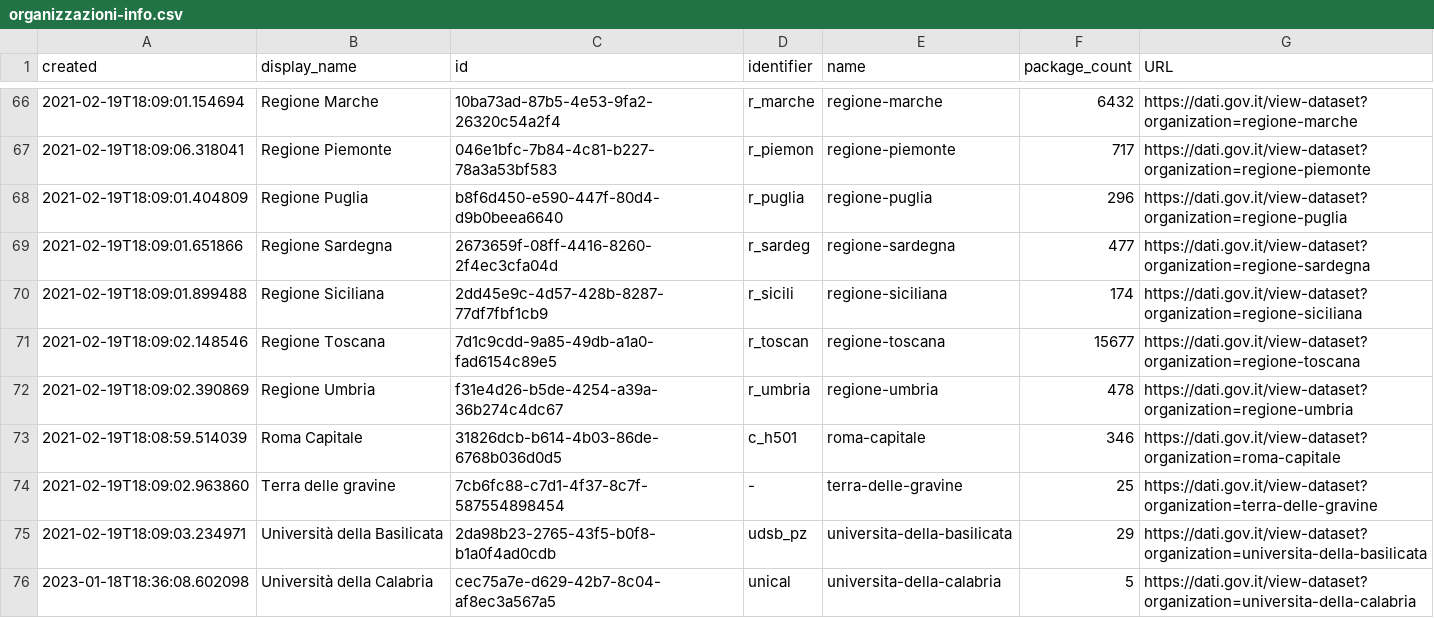
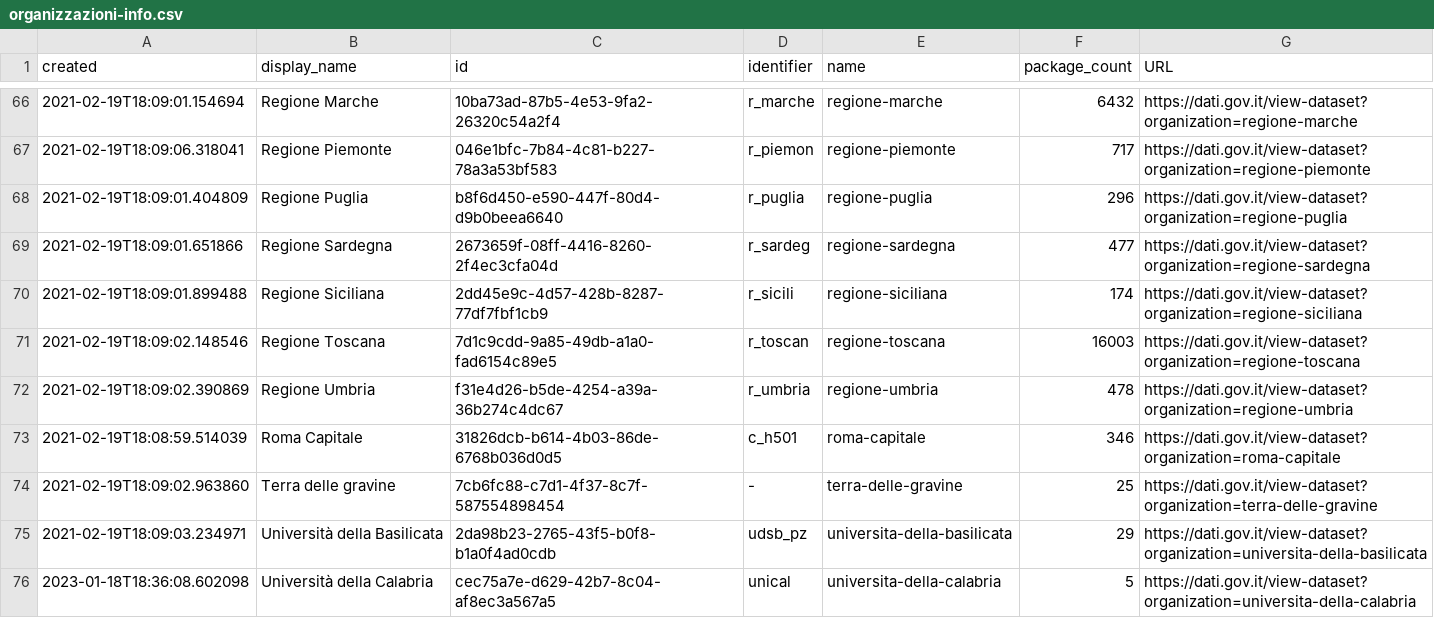
Before and after one commit to aborruso/archivioDatiPubbliciPreziosi, a CSV file: docs/datasetDatiGovIt/organizzazioni-info.csv, drawn as a sheet; only a part is shown, gaps mark what is left out.

```diff
--- a/docs/datasetDatiGovIt/organizzazioni-info.csv
+++ b/docs/datasetDatiGovIt/organizzazioni-info.csv
@@ -70,3 +70,3 @@ created,display_name,id,identifier,name,package_count,URL
 2021-02-19T18:09:01.899488,Regione Siciliana,2dd45e9c-4d57-428b-8287-77df7fbf1cb9,r_sicili,regione-siciliana,174,https://dati.gov.it/view-dataset?organization=regione-siciliana
-2021-02-19T18:09:02.148546,Regione Toscana,7d1c9cdd-9a85-49db-a1a0-fad6154c89e5,r_toscan,regione-toscana,15677,https://dati.gov.it/view-dataset?organization=regione-toscana
+2021-02-19T18:09:02.148546,Regione Toscana,7d1c9cdd-9a85-49db-a1a0-fad6154c89e5,r_toscan,regione-toscana,16003,https://dati.gov.it/view-dataset?organization=regione-toscana
 2021-02-19T18:09:02.390869,Regione Umbria,f31e4d26-b5de-4254-a39a-36b274c4dc67,r_umbria,regione-umbria,478,https://dati.gov.it/view-dataset?organization=regione-umbria
```
Also changed, not shown: 2 other files.
